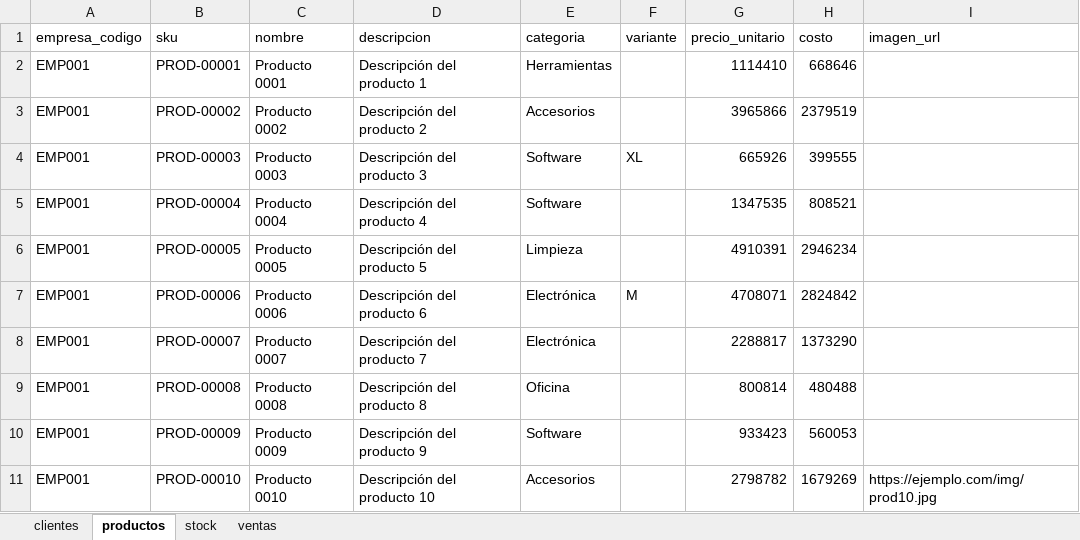
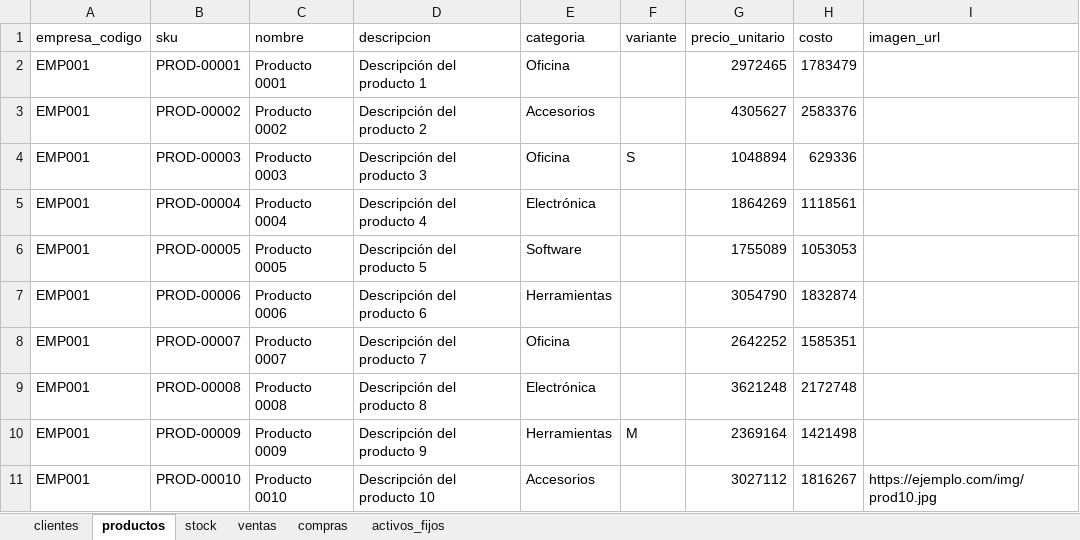
Before and after one commit to cerajimegit-dot/facturacion, an Excel workbook: examples/importacion_completa.xlsx, sheet productos, drawn as a sheet; only a part is shown; values as stored, in another font and other column widths than the file's, no borders; the diff covers the shown part only; the diff names each change by its address in the sheet, - before the commit and + after, or states it on an @@ line.

```diff
--- a/examples/importacion_completa.xlsx (sheet productos)
+++ b/examples/importacion_completa.xlsx (sheet productos)
+sheet tab: compras
+sheet tab: activos_fijos
-E2 (categoria): Herramientas
+E2 (categoria): Oficina
-G2 (precio_unitario): 1114410
+G2 (precio_unitario): 2972465
-H2 (costo): 668646
+H2 (costo): 1783479
-G3 (precio_unitario): 3965866
+G3 (precio_unitario): 4305627
-H3 (costo): 2379519
+H3 (costo): 2583376
-E4 (categoria): Software
+E4 (categoria): Oficina
-F4 (variante): XL
+F4 (variante): S
-G4 (precio_unitario): 665926
+G4 (precio_unitario): 1048894
-H4 (costo): 399555
+H4 (costo): 629336
-E5 (categoria): Software
+E5 (categoria): Electrónica
-G5 (precio_unitario): 1347535
+G5 (precio_unitario): 1864269
-H5 (costo): 808521
+H5 (costo): 1118561
-E6 (categoria): Limpieza
+E6 (categoria): Software
-G6 (precio_unitario): 4910391
+G6 (precio_unitario): 1755089
-H6 (costo): 2946234
+H6 (costo): 1053053
-E7 (categoria): Electrónica
+E7 (categoria): Herramientas
-F7 (variante): M
+F7 (variante): (empty)
-G7 (precio_unitario): 4708071
+G7 (precio_unitario): 3054790
-H7 (costo): 2824842
+H7 (costo): 1832874
-E8 (categoria): Electrónica
+E8 (categoria): Oficina
-G8 (precio_unitario): 2288817
+G8 (precio_unitario): 2642252
-H8 (costo): 1373290
+H8 (costo): 1585351
-E9 (categoria): Oficina
+E9 (categoria): Electrónica
-G9 (precio_unitario): 800814
+G9 (precio_unitario): 3621248
-H9 (costo): 480488
+H9 (costo): 2172748
-E10 (categoria): Software
+E10 (categoria): Herramientas
-F10 (variante): (empty)
+F10 (variante): M
-G10 (precio_unitario): 933423
+G10 (precio_unitario): 2369164
-H10 (costo): 560053
+H10 (costo): 1421498
-G11 (precio_unitario): 2798782
+G11 (precio_unitario): 3027112
-H11 (costo): 1679269
+H11 (costo): 1816267
```
Also changed, not shown: 1535 edited cells elsewhere in this sheet, sheet ventas, sheet stock, sheet clientes, examples/clientes.xlsx, examples/productos.xlsx, 49 other files.
